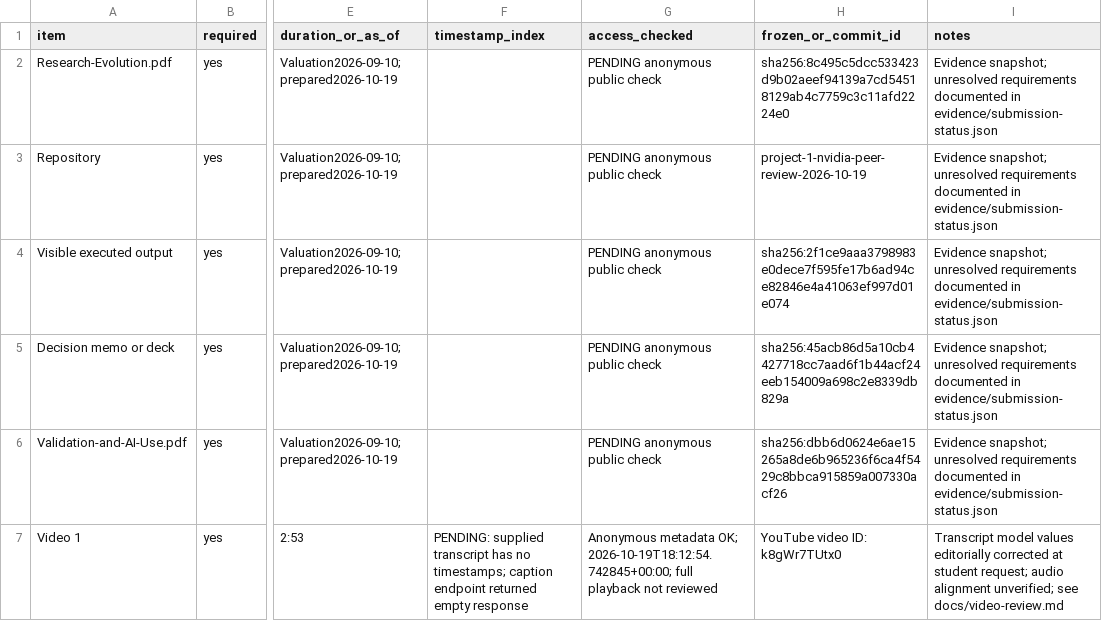
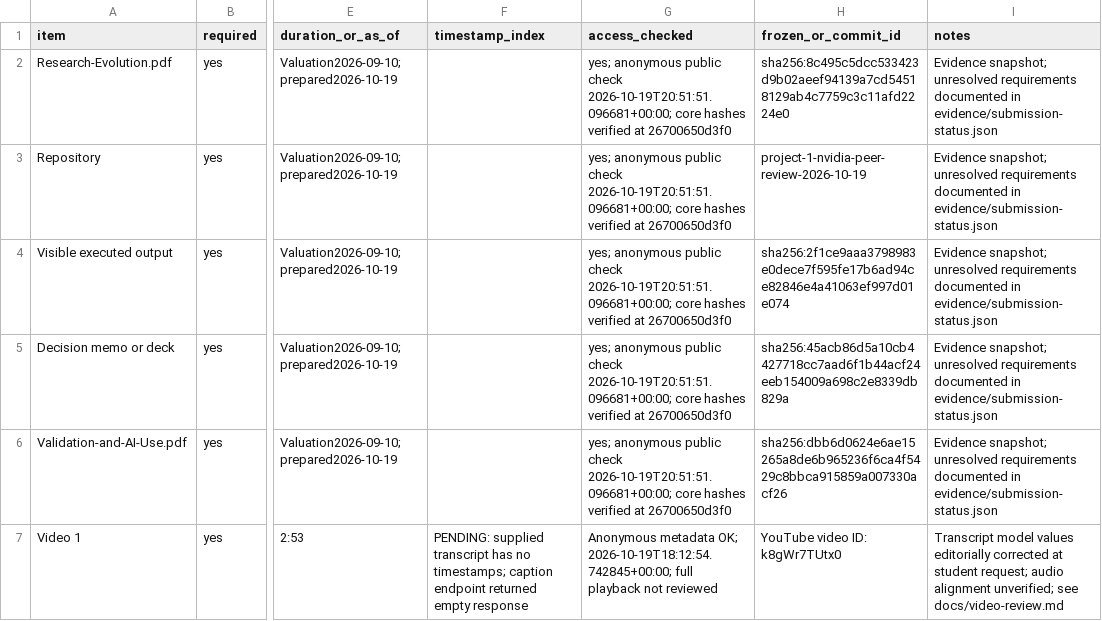
Before and after one commit to JP161632/FIN43900-Fall2026, a CSV file: projects/project-1/submission-manifest.csv, drawn as a sheet; only a part is shown, gaps mark what is left out; the diff covers the shown part only; the diff names each change by its address in the sheet, - before the commit and + after, or states it on an @@ line.

Commit message:
Freeze public-access checks for attributed peer-review evidence

```diff
--- a/projects/project-1/submission-manifest.csv
+++ b/projects/project-1/submission-manifest.csv
-G2:G6 (access_checked): PENDING anonymous public check
+G2:G6 (access_checked): yes; anonymous public check 2026-10-19T20:51:51.096681+00:00; core hashes verified at 26700650d3f0
```
Also changed, not shown: 3 edited cells elsewhere in this file, 2 other files.
